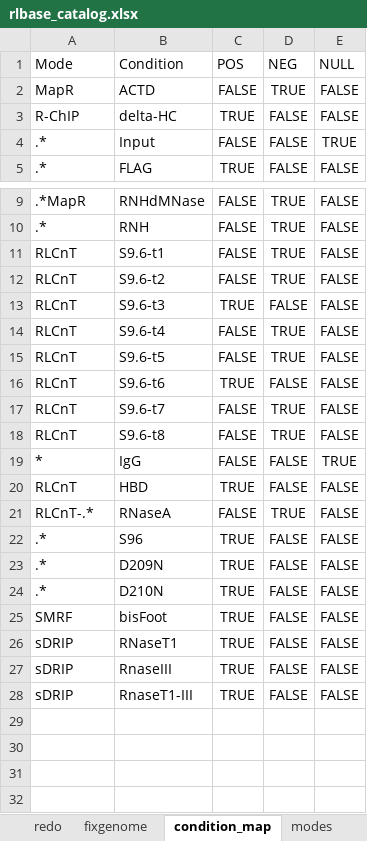
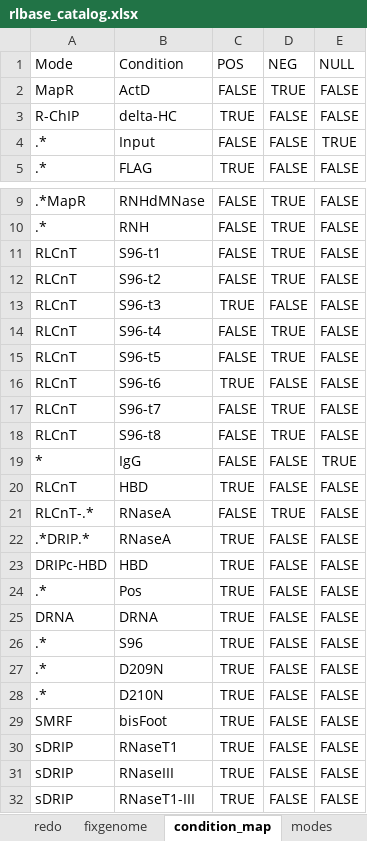
Before and after one commit to Bishop-Laboratory/RLBase-data, an Excel workbook: rlbase-data/rlbase_catalog.xlsx, sheet condition_map, drawn as a sheet; only a part is shown, gaps mark what is left out; values as stored, in another font and other column widths than the file's, no borders; table styles not drawn; addresses are those after the commit; the diff names each change by its address in the sheet, - before the commit and + after, or states it on an @@ line.

```diff
--- a/rlbase-data/rlbase_catalog.xlsx (sheet condition_map)
+++ b/rlbase-data/rlbase_catalog.xlsx (sheet condition_map)
-B2 (Condition): ACTD
+B2 (Condition): ActD
-B11 (Condition): S9.6-t1
+B11 (Condition): S96-t1
-B12 (Condition): S9.6-t2
+B12 (Condition): S96-t2
-B13 (Condition): S9.6-t3
+B13 (Condition): S96-t3
-B14 (Condition): S9.6-t4
+B14 (Condition): S96-t4
-B15 (Condition): S9.6-t5
+B15 (Condition): S96-t5
-B16 (Condition): S9.6-t6
+B16 (Condition): S96-t6
-B17 (Condition): S9.6-t7
+B17 (Condition): S96-t7
-B18 (Condition): S9.6-t8
+B18 (Condition): S96-t8
+row 22: .*DRIP.* | RNaseA | TRUE | FALSE | FALSE
+row 23: DRIPc-HBD | HBD | TRUE | FALSE | FALSE
+row 24: .* | Pos | TRUE | FALSE | FALSE
+row 25: DRNA | DRNA | TRUE | FALSE | FALSE
-B31 (Condition): RnaseIII
+B31 (Condition): RNaseIII
-B32 (Condition): RnaseT1-III
+B32 (Condition): RNaseT1-III
```
Also changed, not shown: sheet catalog, sheet redo, 14 other files.
